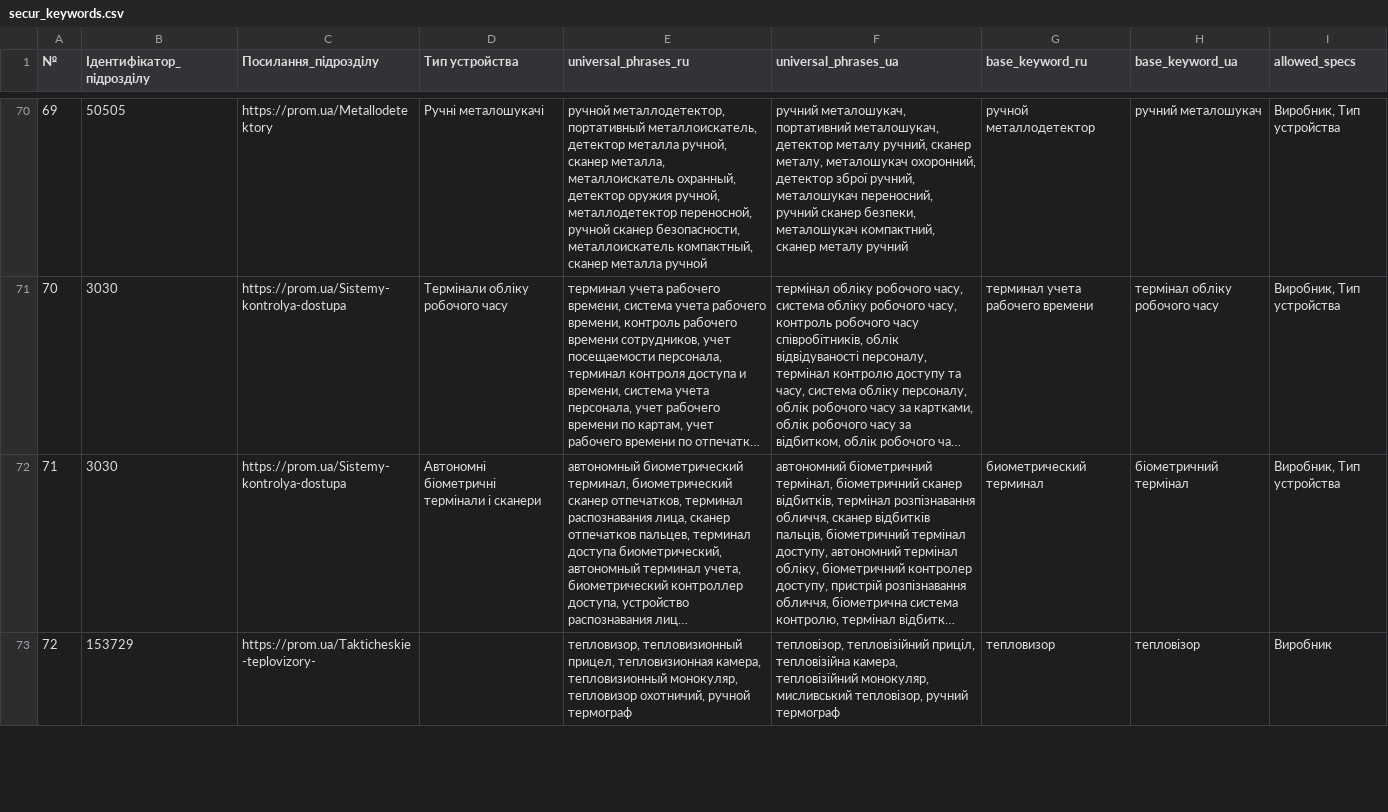
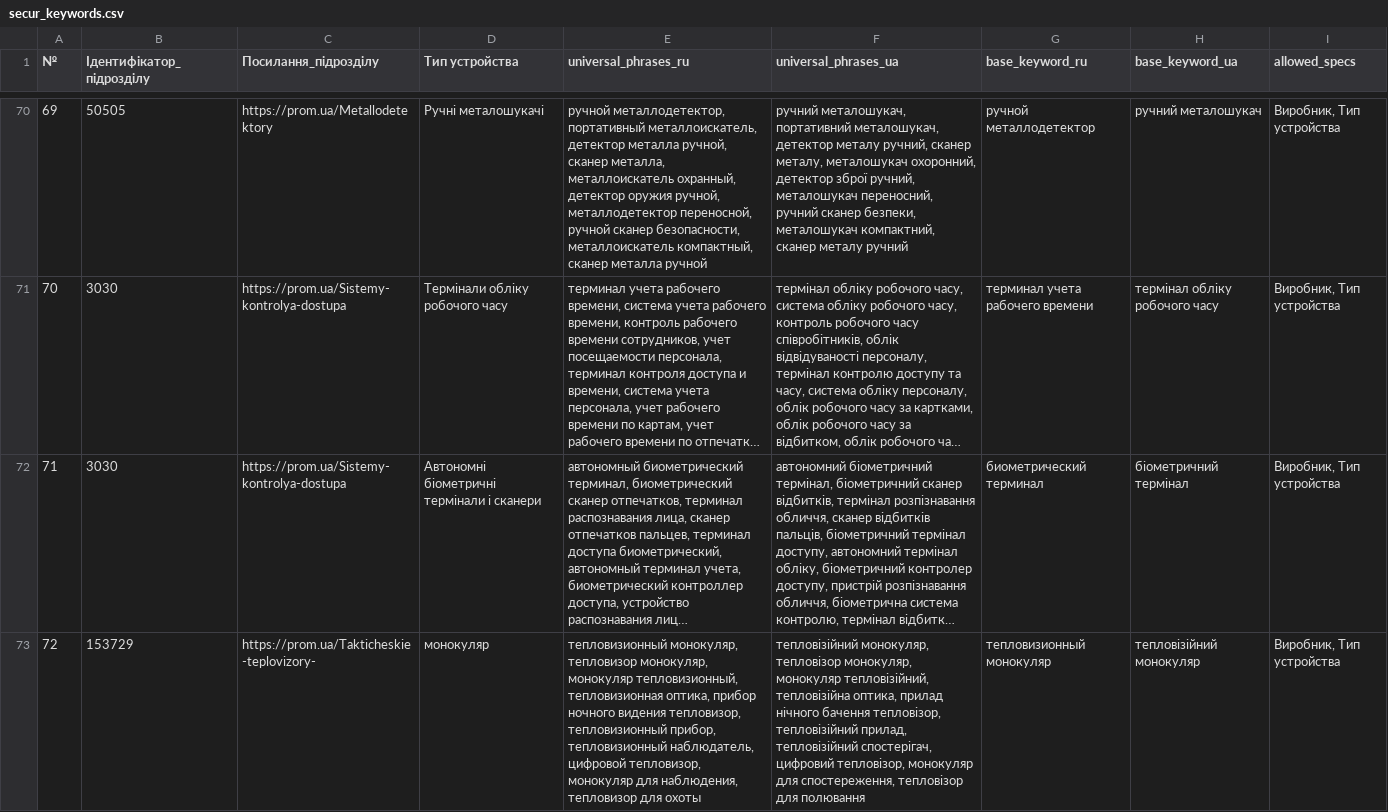
Before and after one commit to oniks98/price-feed-pipeline, a CSV file: data/secur/secur_keywords.csv, drawn as a sheet; only a part is shown, gaps mark what is left out; long unchanged cells end in …; removed rows and columns are numbered as before the commit, all else as after; the diff covers the shown part only; the diff names each change by its address in the sheet, - before the commit and + after, or states it on an @@ line.

```diff
--- a/data/secur/secur_keywords.csv
+++ b/data/secur/secur_keywords.csv
-row 73: 72 | 153729 | https://prom.ua/Takticheskie-teplovizory- |  | тепловизор, тепловизионный прицел, тепловизионная камера, тепловизионный монокуляр, тепловизор охотничий, ручной термограф | тепловізор, тепловізійний приціл, тепловізійна камера, тепловізійний монокуляр, мисливський тепловізор, ручний термограф | тепловизор | тепловізор | Виробник
+row 73: 72 | 153729 | https://prom.ua/Takticheskie-teplovizory- | монокуляр | тепловизионный монокуляр, тепловизор монокуляр, монокуляр тепловизионный, тепловизионная оптика, прибор ночного видения тепловизор, тепловизионный прибор, тепловизионный наблюдатель, цифровой тепловизор, монокуляр для наблюдения, тепловизор для охоты | тепловізійний монокуляр, тепловізор монокуляр, монокуляр тепловізійний, тепловізійна оптика, прилад нічного бачення тепловізор, тепловізійний прилад, тепловізійний спостерігач, цифровий тепловізор, монокуляр для спостереження, тепловізор для полювання | тепловизионный монокуляр | тепловізійний монокуляр | Виробник, Тип устройства
```
Also changed, not shown: 1 removed row, 3 edited cells and row numbers in column A elsewhere in this file, data/secur/secur_category.csv, 5 other files.
